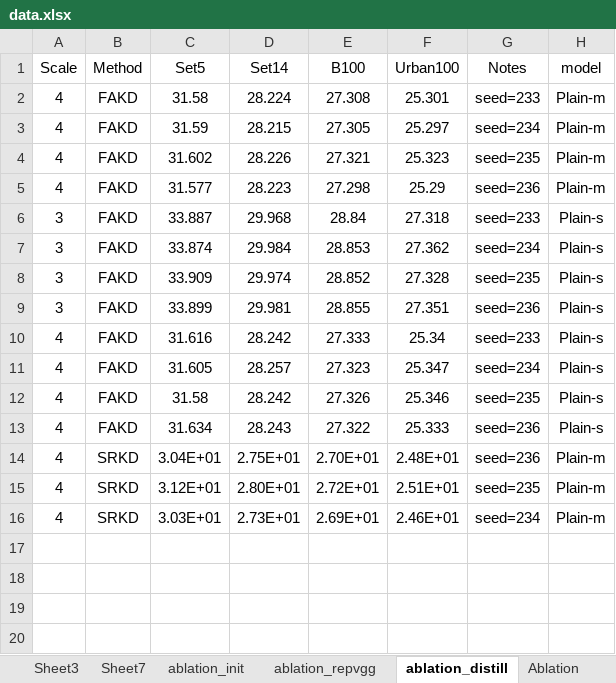
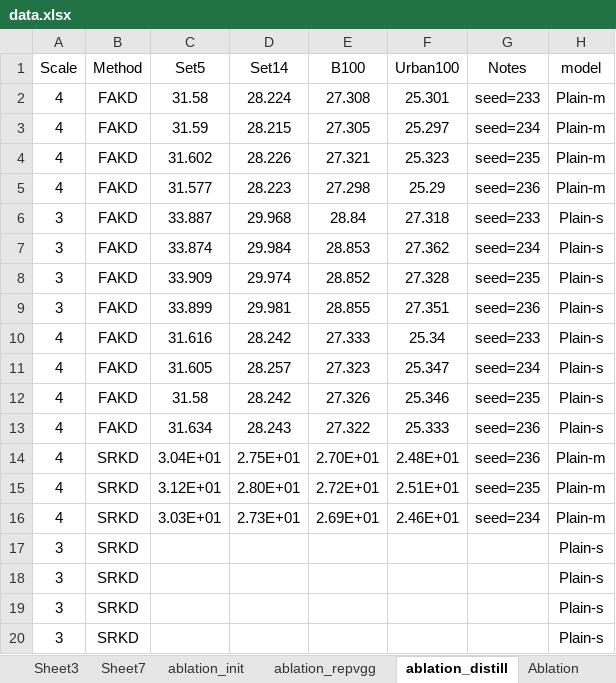
Before and after one commit to wukailu/EDSR-PyTorch, an Excel workbook: experiment/fig1/data.xlsx, sheet ablation_distill, drawn as a sheet; values as stored, in another font and other column widths than the file's, no borders; the diff names each change by its address in the sheet, - before the commit and + after, or states it on an @@ line.

```diff
--- a/experiment/fig1/data.xlsx (sheet ablation_distill)
+++ b/experiment/fig1/data.xlsx (sheet ablation_distill)
+row 17: 3 | SRKD |  |  |  |  |  | Plain-s
+row 18: 3 | SRKD |  |  |  |  |  | Plain-s
+row 19: 3 | SRKD |  |  |  |  |  | Plain-s
+row 20: 3 | SRKD |  |  |  |  |  | Plain-s
```
Also changed, not shown: sheet Sheet7, sheet ablation_repvgg, 3 other files.
